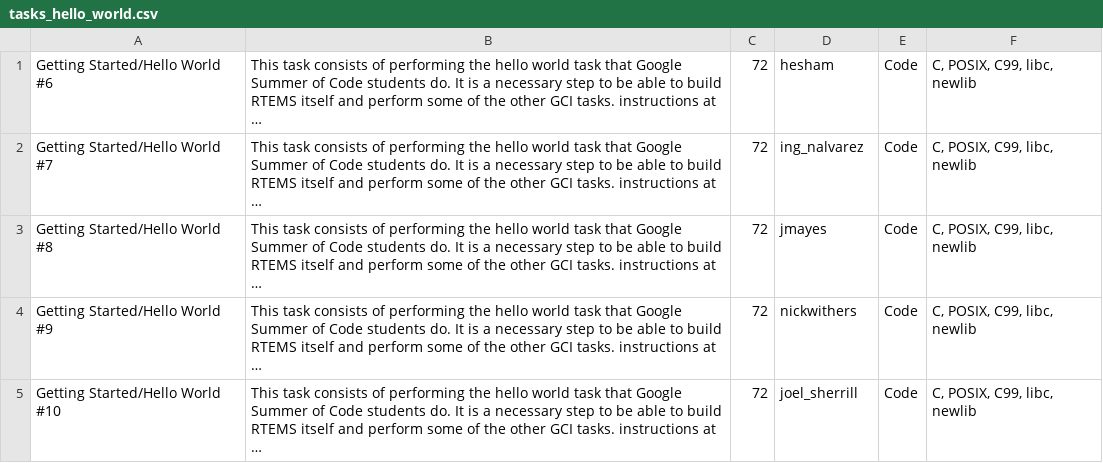
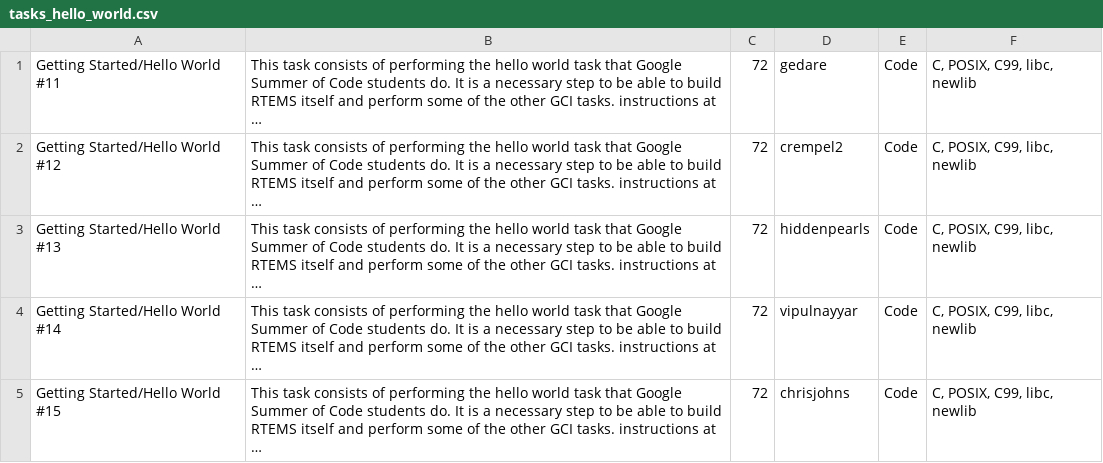
Before and after one commit to joelsherrill/gci_tasks, a CSV file: 2013/hello_world/tasks_hello_world.csv, drawn as a sheet; long unchanged cells end in …; the diff names each change by its address in the sheet, - before the commit and + after, or states it on an @@ line.

Commit message:
hello: generate more tasks

```diff
--- a/2013/hello_world/tasks_hello_world.csv
+++ b/2013/hello_world/tasks_hello_world.csv
-A1: Getting Started/Hello World #6
+A1: Getting Started/Hello World #11
-D1: hesham
+D1: gedare
-A2: Getting Started/Hello World #7
+A2: Getting Started/Hello World #12
-D2: ing_nalvarez
+D2: crempel2
-A3: Getting Started/Hello World #8
+A3: Getting Started/Hello World #13
-D3: jmayes
+D3: hiddenpearls
-A4: Getting Started/Hello World #9
+A4: Getting Started/Hello World #14
-D4: nickwithers
+D4: vipulnayyar
-A5: Getting Started/Hello World #10
+A5: Getting Started/Hello World #15
-D5: joel_sherrill
+D5: chrisjohns
```
Also changed, not shown: 2 other files.
